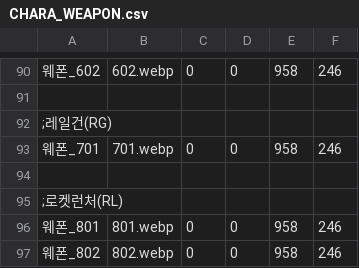
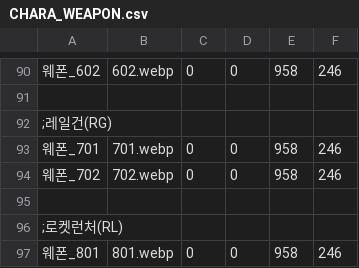
Before and after one commit to echintoad/eraBAK-, a CSV file: resources/Weapon/CHARA_WEAPON.csv, drawn as a sheet; only a part is shown, gaps mark what is left out; the shorter side is filled out with more unchanged rows; the diff names each change by its address in the sheet, - before the commit and + after, or states it on an @@ line.

```diff
--- a/resources/Weapon/CHARA_WEAPON.csv
+++ b/resources/Weapon/CHARA_WEAPON.csv
+row 94: 웨폰_702 | 702.webp | 0 | 0 | 958 | 246
```
Also changed, not shown: 4 other files.
